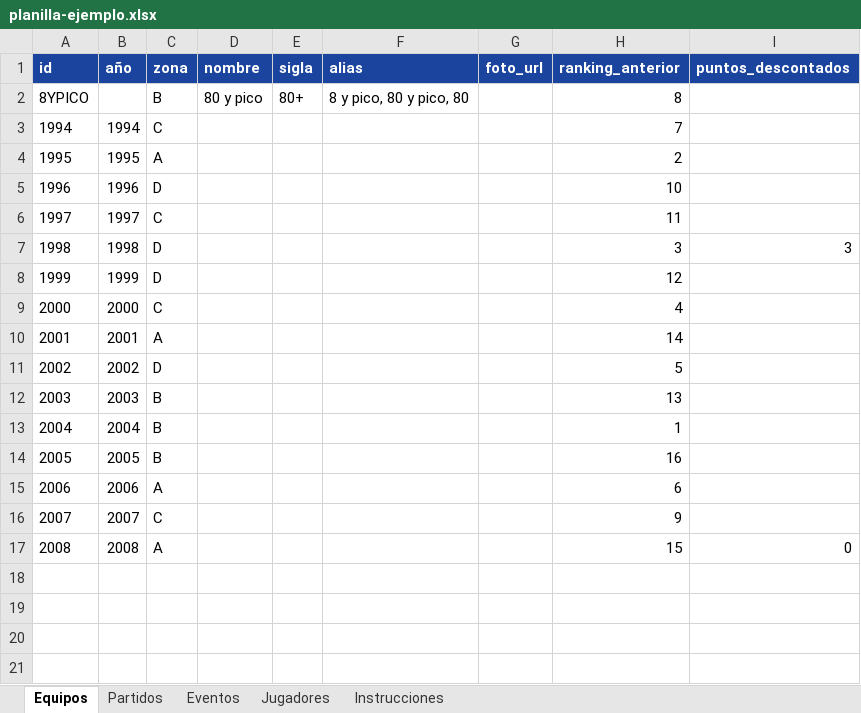
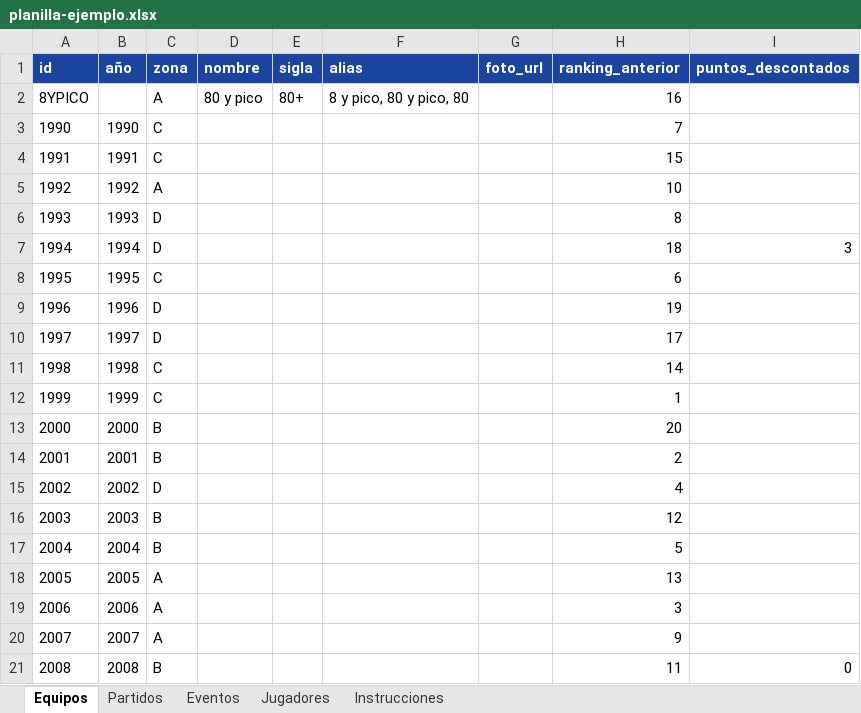
Before and after one commit to valenurcullu/CopaFalucho, an Excel workbook: data/planilla-ejemplo.xlsx, sheet Equipos, drawn as a sheet; values as stored, in another font and other column widths than the file's, no borders; addresses are those after the commit; the diff names each change by its address in the sheet, - before the commit and + after, or states it on an @@ line.

```diff
--- a/data/planilla-ejemplo.xlsx (sheet Equipos)
+++ b/data/planilla-ejemplo.xlsx (sheet Equipos)
-C2 (zona): B
+C2 (zona): A
-H2 (ranking_anterior): 8
+H2 (ranking_anterior): 16
+row 3: 1990 | 1990 | C |  |  |  |  | 7
+row 4: 1991 | 1991 | C |  |  |  |  | 15
+row 5: 1992 | 1992 | A |  |  |  |  | 10
+row 6: 1993 | 1993 | D |  |  |  |  | 8
-C7 (zona): C
+C7 (zona): D
-H7 (ranking_anterior): 7
+H7 (ranking_anterior): 18
-I7 (puntos_descontados): (empty)
+I7 (puntos_descontados): 3
-C8 (zona): A
+C8 (zona): C
-H8 (ranking_anterior): 2
+H8 (ranking_anterior): 6
-H9 (ranking_anterior): 10
+H9 (ranking_anterior): 19
-C10 (zona): C
+C10 (zona): D
-H10 (ranking_anterior): 11
+H10 (ranking_anterior): 17
-C11:C12 (zona): D
+C11:C12 (zona): C
-H11 (ranking_anterior): 3
+H11 (ranking_anterior): 14
-I11 (puntos_descontados): 3
+I11 (puntos_descontados): (empty)
-H12 (ranking_anterior): 12
+H12 (ranking_anterior): 1
-C13 (zona): C
+C13 (zona): B
-H13 (ranking_anterior): 4
+H13 (ranking_anterior): 20
-C14 (zona): A
+C14 (zona): B
-H14 (ranking_anterior): 14
+H14 (ranking_anterior): 2
-H15 (ranking_anterior): 5
+H15 (ranking_anterior): 4
-H16 (ranking_anterior): 13
+H16 (ranking_anterior): 12
-H17 (ranking_anterior): 1
+H17 (ranking_anterior): 5
-C18 (zona): B
+C18 (zona): A
-H18 (ranking_anterior): 16
+H18 (ranking_anterior): 13
-H19 (ranking_anterior): 6
+H19 (ranking_anterior): 3
-C20 (zona): C
+C20 (zona): A
-C21 (zona): A
+C21 (zona): B
-H21 (ranking_anterior): 15
+H21 (ranking_anterior): 11
```
Also changed, not shown: sheet Eventos, sheet Jugadores, sheet Partidos, 15 other files.
